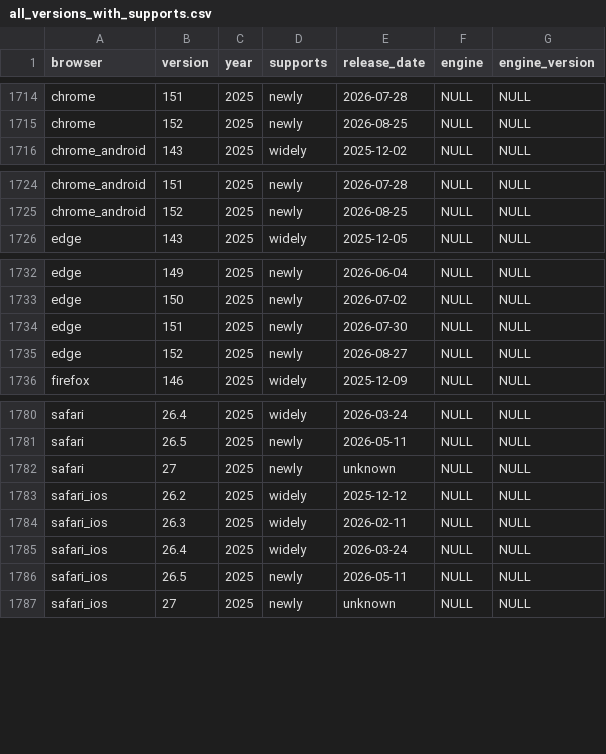
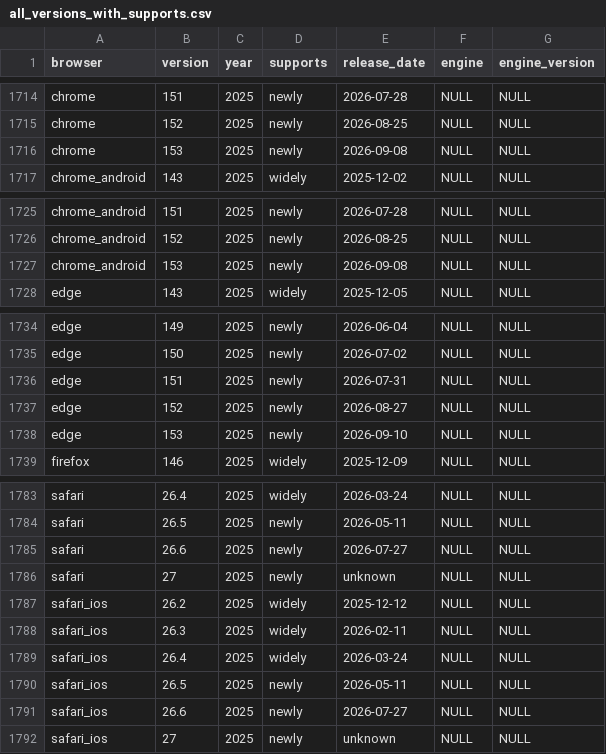
Before and after one commit to web-platform-dx/baseline-browser-mapping, a CSV file: static/with_downstream/all_versions_with_supports.csv, drawn as a sheet; only a part is shown, gaps mark what is left out; the diff covers the shown part only.

```diff
--- a/static/with_downstream/all_versions_with_supports.csv
+++ b/static/with_downstream/all_versions_with_supports.csv
@@ -1715,2 +1715,3 @@
 "chrome","152","2025","newly","2026-08-25","NULL","NULL"
+"chrome","153","2025","newly","2026-09-08","NULL","NULL"
 "chrome_android","143","2025","widely","2025-12-02","NULL","NULL"
@@ -1725,2 +1726,3 @@
 "chrome_android","152","2025","newly","2026-08-25","NULL","NULL"
+"chrome_android","153","2025","newly","2026-09-08","NULL","NULL"
 "edge","143","2025","widely","2025-12-05","NULL","NULL"
@@ -1733,4 +1735,5 @@
 "edge","150","2025","newly","2026-07-02","NULL","NULL"
-"edge","151","2025","newly","2026-07-30","NULL","NULL"
+"edge","151","2025","newly","2026-07-31","NULL","NULL"
 "edge","152","2025","newly","2026-08-27","NULL","NULL"
+"edge","153","2025","newly","2026-09-10","NULL","NULL"
 "firefox","146","2025","widely","2025-12-09","NULL","NULL"
@@ -1781,2 +1784,3 @@
 "safari","26.5","2025","newly","2026-05-11","NULL","NULL"
+"safari","26.6","2025","newly","2026-07-27","NULL","NULL"
 "safari","27","2025","newly","unknown","NULL","NULL"
@@ -1786,2 +1790,3 @@
 "safari_ios","26.5","2025","newly","2026-05-11","NULL","NULL"
+"safari_ios","26.6","2025","newly","2026-07-27","NULL","NULL"
 "safari_ios","27","2025","newly","unknown","NULL","NULL"
```
Also changed, not shown: 1 added row elsewhere in this file, static/all_versions.csv, static/all_versions_with_supports.csv, 9 other files.
